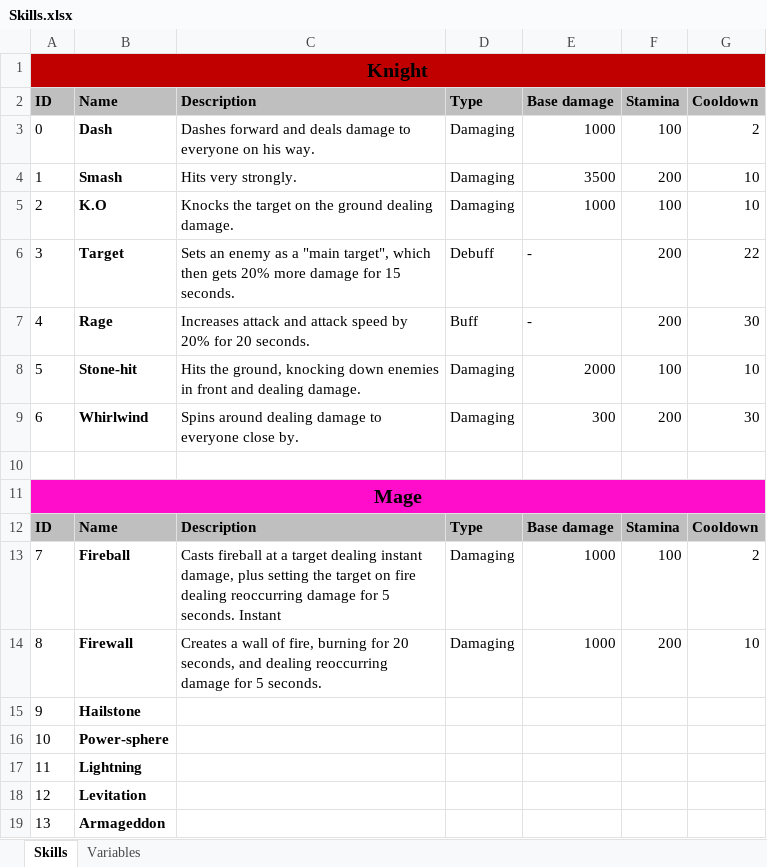
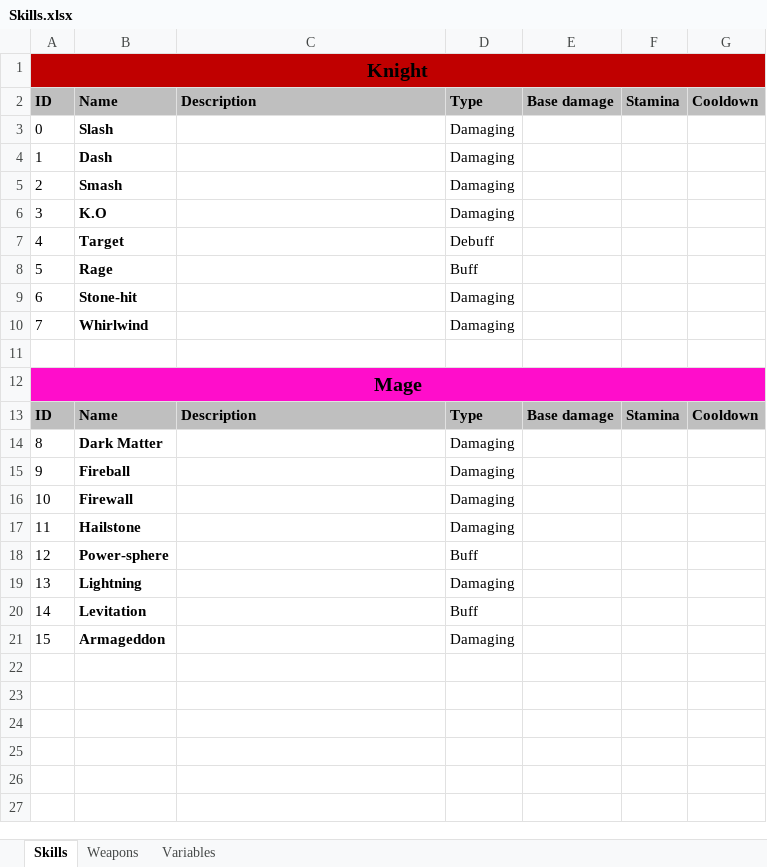
Before and after one commit to Finalet/Untitled-RPG, an Excel workbook: Untitled-RPG/Assets/Excel/Skills.xlsx, sheet Skills, drawn as a sheet; values as stored, in another font and other column widths than the file's, no borders; addresses are those after the commit; the diff names each change by its address in the sheet, - before the commit and + after, or states it on an @@ line.

```diff
--- a/Untitled-RPG/Assets/Excel/Skills.xlsx (sheet Skills)
+++ b/Untitled-RPG/Assets/Excel/Skills.xlsx (sheet Skills)
+sheet tab: Weapons
+row 3: 0 | Slash |  | Damaging
@@ column A renumbered from row 4 down @@
-C4: Dashes forward and deals damage to everyone on his way.
+C4: (empty)
-E4: 1000
+E4: (empty)
-F4: 100
+F4: (empty)
-G4: 2
+G4: (empty)
-C5: Hits very strongly.
+C5: (empty)
-E5: 3500
+E5: (empty)
-F5: 200
+F5: (empty)
-G5:G6: 10
+G5:G6: (empty)
-C6: Knocks the target on the ground dealing damage.
+C6: (empty)
-E6: 1000
+E6: (empty)
-F6: 100
+F6: (empty)
-C7: Sets an enemy as a "main target", which then gets 20% more damage for 15 seconds.
+C7: (empty)
-E7:E8: -
+E7:E8: (empty)
-F7:F8: 200
+F7:F8: (empty)
-G7: 22
+G7: (empty)
-C8: Increases attack and attack speed by 20% for 20 seconds.
+C8: (empty)
-G8: 30
+G8: (empty)
-C9: Hits the ground, knocking down enemies in front and dealing damage.
+C9: (empty)
-E9: 2000
+E9: (empty)
-F9: 100
+F9: (empty)
-G9: 10
+G9: (empty)
-C10: Spins around dealing damage to everyone close by.
+C10: (empty)
-E10: 300
+E10: (empty)
-F10: 200
+F10: (empty)
-G10: 30
+G10: (empty)
+row 14: 8 | Dark Matter |  | Damaging
-C15: Casts fireball at a target dealing instant damage, plus setting the target on fire dealing reoccurring damage for 5 seconds. Instant
+C15: (empty)
-E15:E16: 1000
+E15:E16: (empty)
-F15: 100
+F15: (empty)
-G15: 2
+G15: (empty)
-C16: Creates a wall of fire, burning for 20 seconds, and dealing reoccurring damage for 5 seconds.
+C16: (empty)
-F16: 200
+F16: (empty)
-G16: 10
+G16: (empty)
-D17: (empty)
+D17: Damaging
-D18: (empty)
+D18: Buff
-D19: (empty)
+D19: Damaging
-D20: (empty)
+D20: Buff
-D21: (empty)
+D21: Damaging
```
Also changed, not shown: sheet Variables, 10 other files.
